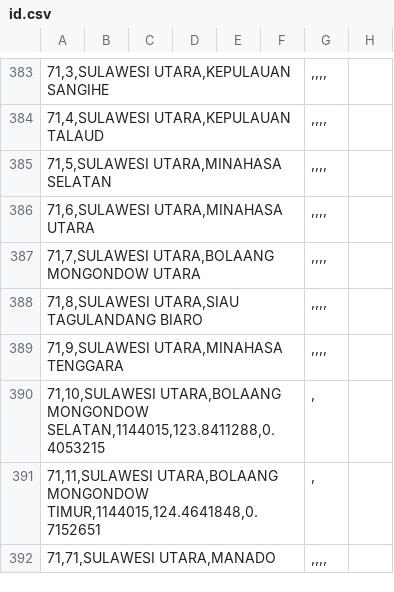
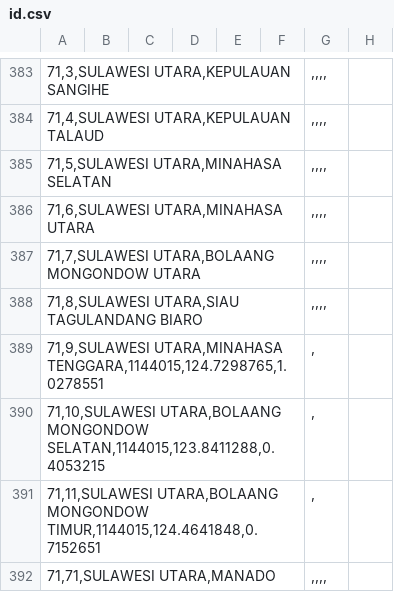
Before and after one commit to peuyeum/peuyeum, a CSV file: docs/id.csv, drawn as a sheet; only a part is shown, gaps mark what is left out; removed rows and columns are numbered as before the commit, all else as after; the diff names each change by its address in the sheet, - before the commit and + after, or states it on an @@ line.

Commit message:
tambah Minahasa Tenggara

```diff
--- a/docs/id.csv
+++ b/docs/id.csv
-row 389: 71,9,SULAWESI UTARA,MINAHASA TENGGARA |  |  |  |  |  | ,,,,
+row 389: 71,9,SULAWESI UTARA,MINAHASA TENGGARA,1144015,124.7298765,1.0278551 |  |  |  |  |  | ,
```
Also changed, not shown: 2 other files.
